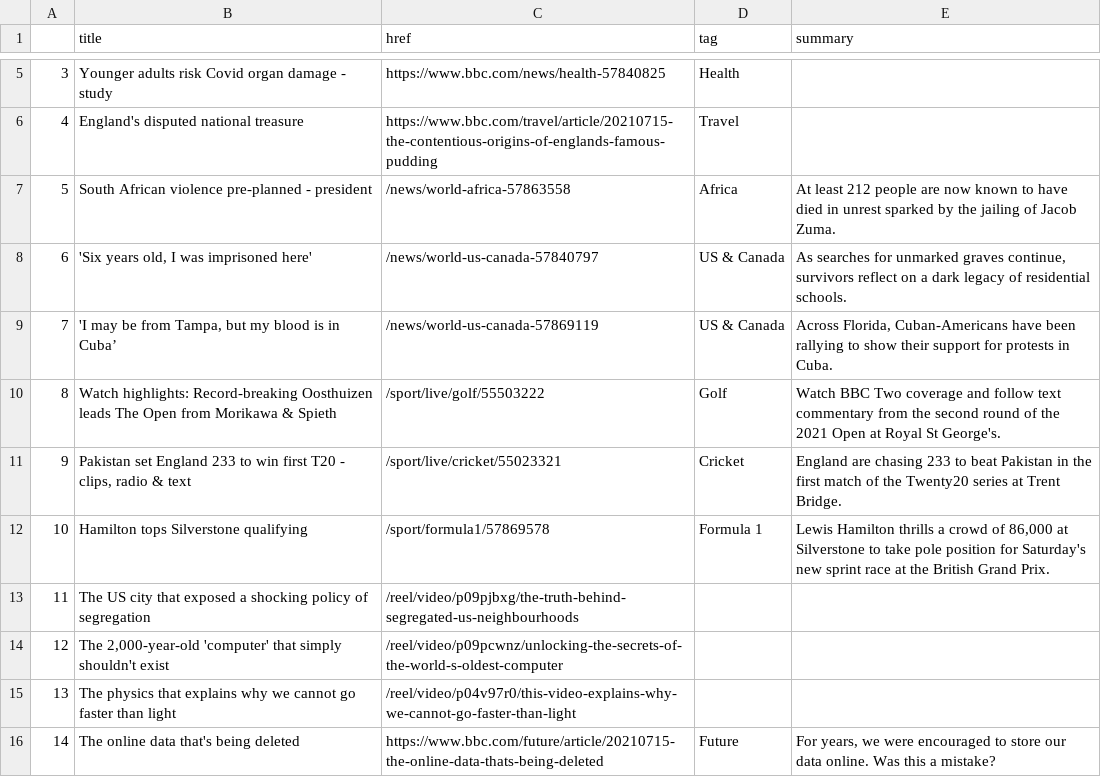
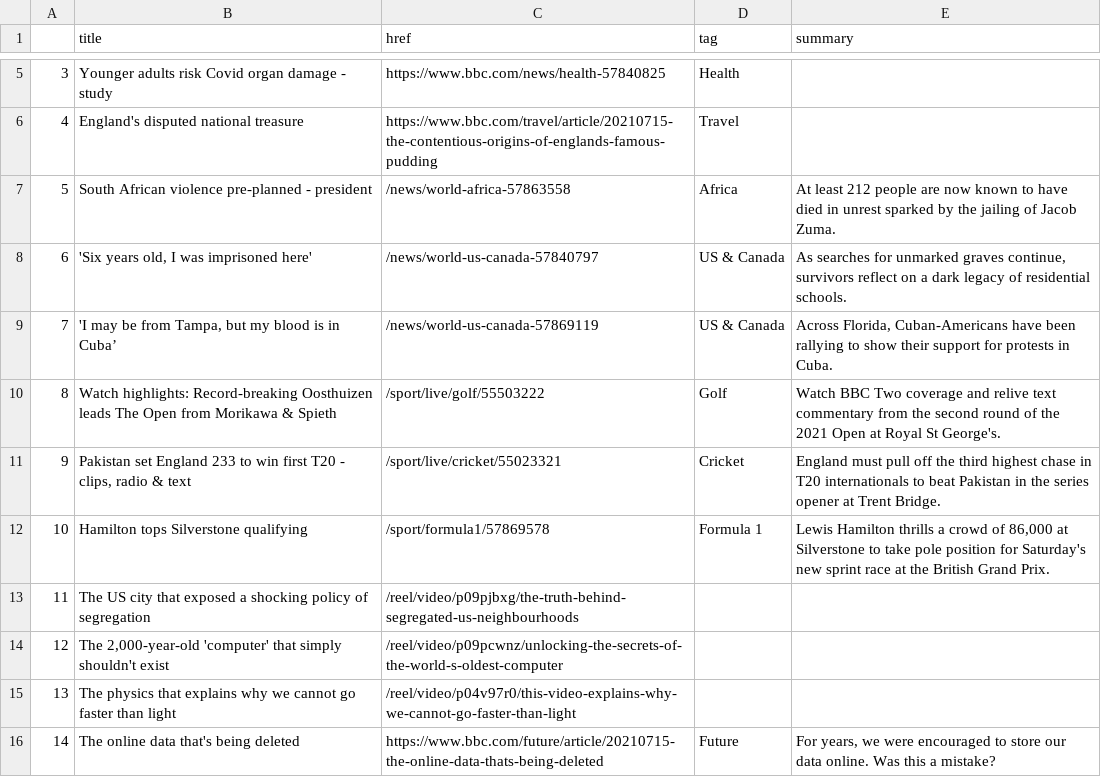
Before and after one commit to jsoma/automatic-scraper, a CSV file: bbc-headlines.csv, drawn as a sheet; only a part is shown, gaps mark what is left out.

```diff
--- a/bbc-headlines.csv
+++ b/bbc-headlines.csv
@@ -9,4 +9,4 @@
 7,"'I may be from Tampa, but my blood is in Cuba’",/news/world-us-canada-57869119,US & Canada,"Across Florida, Cuban-Americans have been rallying to show their support for protests in Cuba."
-8,Watch highlights: Record-breaking Oosthuizen leads The Open from Morikawa & Spieth,/sport/live/golf/55503222,Golf,Watch BBC Two coverage and follow text commentary from the second round of the 2021 Open at Royal St George's.
-9,"Pakistan set England 233 to win first T20 - clips, radio & text",/sport/live/cricket/55023321,Cricket,England are chasing 233 to beat Pakistan in the first match of the Twenty20 series at Trent Bridge.
+8,Watch highlights: Record-breaking Oosthuizen leads The Open from Morikawa & Spieth,/sport/live/golf/55503222,Golf,Watch BBC Two coverage and relive text commentary from the second round of the 2021 Open at Royal St George's.
+9,"Pakistan set England 233 to win first T20 - clips, radio & text",/sport/live/cricket/55023321,Cricket,England must pull off the third highest chase in T20 internationals to beat Pakistan in the series opener at Trent Bridge.
 10,Hamilton tops Silverstone qualifying,/sport/formula1/57869578,Formula 1,"Lewis Hamilton thrills a crowd of 86,000 at Silverstone to take pole position for Saturday's new sprint race at the British Grand Prix."
```
